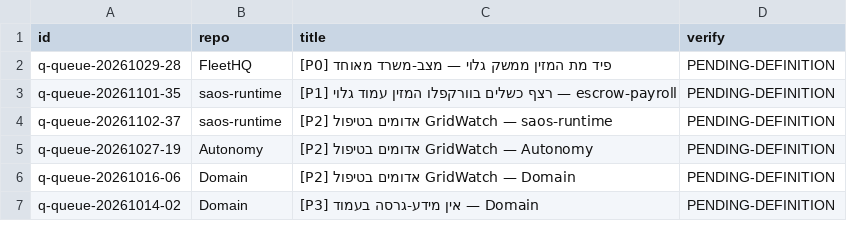
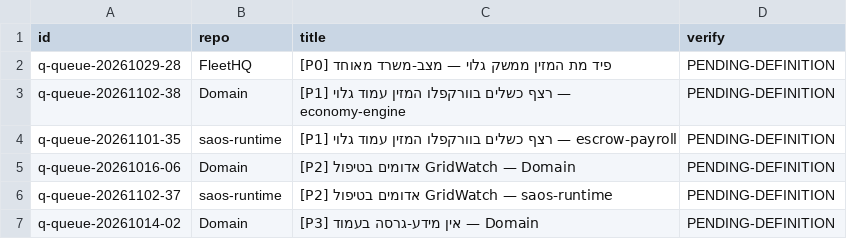
Before and after one commit to roshpinacare-sys/sovereign-runner-kit, a TSV file: state/netrun-tasks.tsv, drawn as a sheet.

Commit message:
netrun-loop: board refresh mapped=6 skipped=0 [skip ci]

```diff
--- a/state/netrun-tasks.tsv
+++ b/state/netrun-tasks.tsv
@@ -2,6 +2,6 @@ id	repo	title	verify
 q-queue-20261029-28	FleetHQ	[P0] פיד מת המזין ממשק גלוי — מצב-משרד מאוחד	PENDING-DEFINITION
+q-queue-20261102-38	Domain	[P1] רצף כשלים בוורקפלו המזין עמוד גלוי — economy-engine	PENDING-DEFINITION
 q-queue-20261101-35	saos-runtime	[P1] רצף כשלים בוורקפלו המזין עמוד גלוי — escrow-payroll	PENDING-DEFINITION
+q-queue-20261016-06	Domain	[P2] אדומים בטיפול GridWatch — Domain	PENDING-DEFINITION
 q-queue-20261102-37	saos-runtime	[P2] אדומים בטיפול GridWatch — saos-runtime	PENDING-DEFINITION
-q-queue-20261027-19	Autonomy	[P2] אדומים בטיפול GridWatch — Autonomy	PENDING-DEFINITION
-q-queue-20261016-06	Domain	[P2] אדומים בטיפול GridWatch — Domain	PENDING-DEFINITION
 q-queue-20261014-02	Domain	[P3] אין מידע-גרסה בעמוד — Domain	PENDING-DEFINITION
```
Also changed, not shown: 1 other file.
